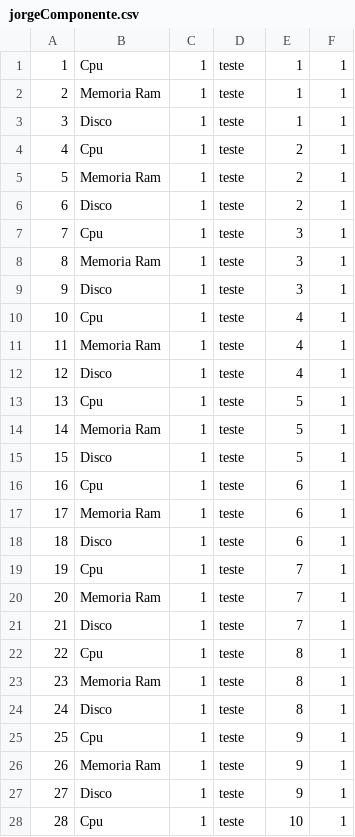
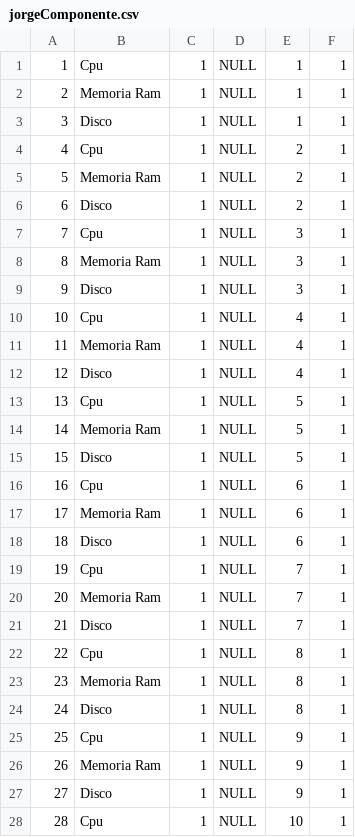
Before and after one commit to project-pardalis/project-pardalis, a CSV file: python/jorgeComponente.csv, drawn as a sheet; only a part is shown; the diff covers the shown part only.

```diff
--- a/python/jorgeComponente.csv
+++ b/python/jorgeComponente.csv
@@ -1,28 +1,28 @@
-1,Cpu,1,teste,1,1
-2,Memoria Ram,1,teste,1,1
-3,Disco,1,teste,1,1
-4,Cpu,1,teste,2,1
-5,Memoria Ram,1,teste,2,1
-6,Disco,1,teste,2,1
-7,Cpu,1,teste,3,1
-8,Memoria Ram,1,teste,3,1
-9,Disco,1,teste,3,1
-10,Cpu,1,teste,4,1
-11,Memoria Ram,1,teste,4,1
-12,Disco,1,teste,4,1
-13,Cpu,1,teste,5,1
-14,Memoria Ram,1,teste,5,1
-15,Disco,1,teste,5,1
-16,Cpu,1,teste,6,1
-17,Memoria Ram,1,teste,6,1
-18,Disco,1,teste,6,1
-19,Cpu,1,teste,7,1
-20,Memoria Ram,1,teste,7,1
-21,Disco,1,teste,7,1
-22,Cpu,1,teste,8,1
-23,Memoria Ram,1,teste,8,1
-24,Disco,1,teste,8,1
-25,Cpu,1,teste,9,1
-26,Memoria Ram,1,teste,9,1
-27,Disco,1,teste,9,1
-28,Cpu,1,teste,10,1
+1,Cpu,1,NULL,1,1
+2,Memoria Ram,1,NULL,1,1
+3,Disco,1,NULL,1,1
+4,Cpu,1,NULL,2,1
+5,Memoria Ram,1,NULL,2,1
+6,Disco,1,NULL,2,1
+7,Cpu,1,NULL,3,1
+8,Memoria Ram,1,NULL,3,1
+9,Disco,1,NULL,3,1
+10,Cpu,1,NULL,4,1
+11,Memoria Ram,1,NULL,4,1
+12,Disco,1,NULL,4,1
+13,Cpu,1,NULL,5,1
+14,Memoria Ram,1,NULL,5,1
+15,Disco,1,NULL,5,1
+16,Cpu,1,NULL,6,1
+17,Memoria Ram,1,NULL,6,1
+18,Disco,1,NULL,6,1
+19,Cpu,1,NULL,7,1
+20,Memoria Ram,1,NULL,7,1
+21,Disco,1,NULL,7,1
+22,Cpu,1,NULL,8,1
+23,Memoria Ram,1,NULL,8,1
+24,Disco,1,NULL,8,1
+25,Cpu,1,NULL,9,1
+26,Memoria Ram,1,NULL,9,1
+27,Disco,1,NULL,9,1
+28,Cpu,1,NULL,10,1
```
Also changed, not shown: 122 edited cells elsewhere in this file, python/jorge.csv, python/jorgeUsuarios.csv, 5 other files.
